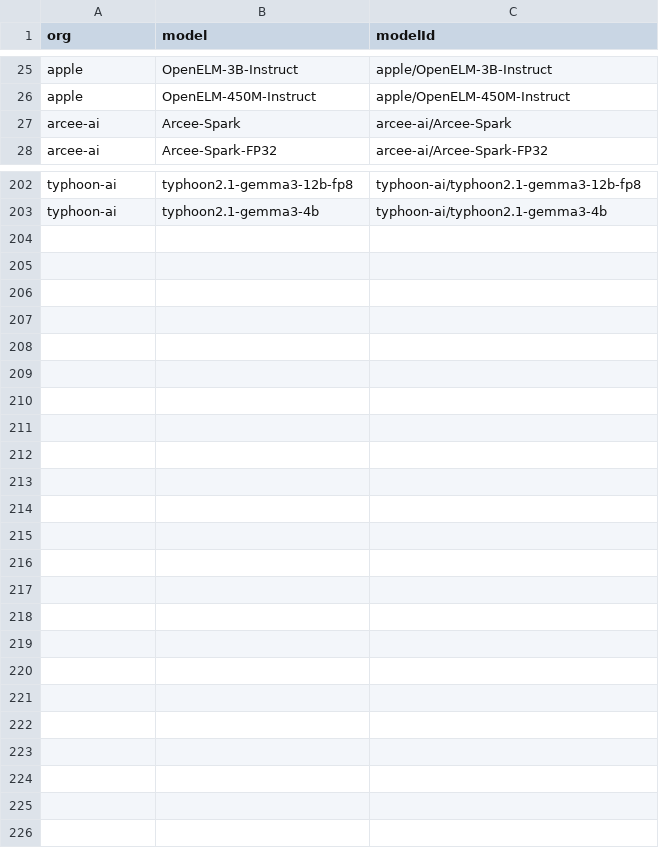
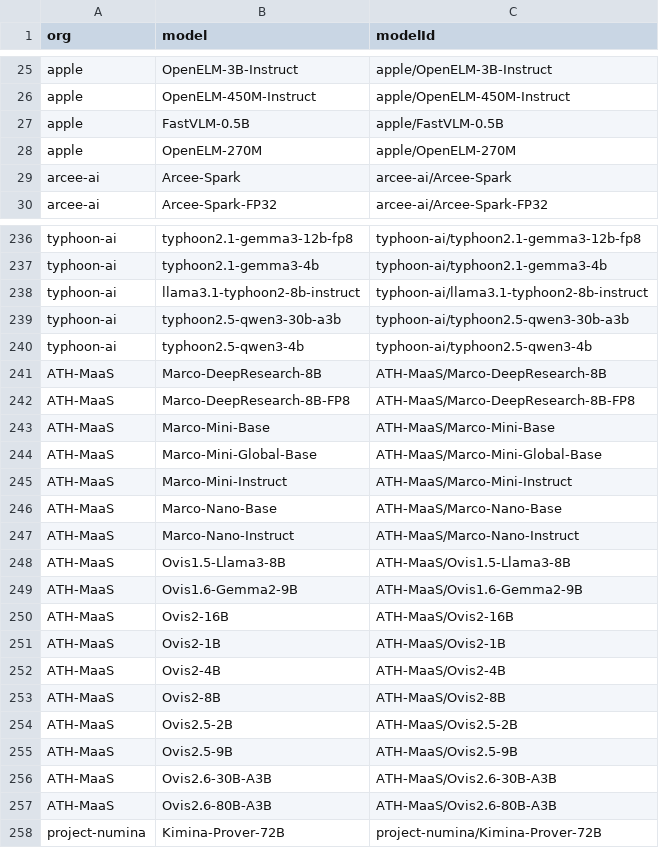
Before and after one commit to Interconnects-AI/tracked-models, a CSV file: extra_models.csv, drawn as a sheet; only a part is shown, gaps mark what is left out; the diff covers the shown part only; the diff names each change by its address in the sheet, - before the commit and + after, or states it on an @@ line.

```diff
--- a/extra_models.csv
+++ b/extra_models.csv
+row 27: apple | FastVLM-0.5B | apple/FastVLM-0.5B
+row 28: apple | OpenELM-270M | apple/OpenELM-270M
+row 238: typhoon-ai | llama3.1-typhoon2-8b-instruct | typhoon-ai/llama3.1-typhoon2-8b-instruct
+row 239: typhoon-ai | typhoon2.5-qwen3-30b-a3b | typhoon-ai/typhoon2.5-qwen3-30b-a3b
+row 240: typhoon-ai | typhoon2.5-qwen3-4b | typhoon-ai/typhoon2.5-qwen3-4b
+row 241: ATH-MaaS | Marco-DeepResearch-8B | ATH-MaaS/Marco-DeepResearch-8B
+row 242: ATH-MaaS | Marco-DeepResearch-8B-FP8 | ATH-MaaS/Marco-DeepResearch-8B-FP8
+row 243: ATH-MaaS | Marco-Mini-Base | ATH-MaaS/Marco-Mini-Base
+row 244: ATH-MaaS | Marco-Mini-Global-Base | ATH-MaaS/Marco-Mini-Global-Base
+row 245: ATH-MaaS | Marco-Mini-Instruct | ATH-MaaS/Marco-Mini-Instruct
+row 246: ATH-MaaS | Marco-Nano-Base | ATH-MaaS/Marco-Nano-Base
+row 247: ATH-MaaS | Marco-Nano-Instruct | ATH-MaaS/Marco-Nano-Instruct
+row 248: ATH-MaaS | Ovis1.5-Llama3-8B | ATH-MaaS/Ovis1.5-Llama3-8B
+row 249: ATH-MaaS | Ovis1.6-Gemma2-9B | ATH-MaaS/Ovis1.6-Gemma2-9B
+row 250: ATH-MaaS | Ovis2-16B | ATH-MaaS/Ovis2-16B
+row 251: ATH-MaaS | Ovis2-1B | ATH-MaaS/Ovis2-1B
+row 252: ATH-MaaS | Ovis2-4B | ATH-MaaS/Ovis2-4B
+row 253: ATH-MaaS | Ovis2-8B | ATH-MaaS/Ovis2-8B
+row 254: ATH-MaaS | Ovis2.5-2B | ATH-MaaS/Ovis2.5-2B
+row 255: ATH-MaaS | Ovis2.5-9B | ATH-MaaS/Ovis2.5-9B
+row 256: ATH-MaaS | Ovis2.6-30B-A3B | ATH-MaaS/Ovis2.6-30B-A3B
+row 257: ATH-MaaS | Ovis2.6-80B-A3B | ATH-MaaS/Ovis2.6-80B-A3B
+row 258: project-numina | Kimina-Prover-72B | project-numina/Kimina-Prover-72B
```
Also changed, not shown: 32 added rows elsewhere in this file, metadata/organization_regions.csv, models.csv, 5 other files.
